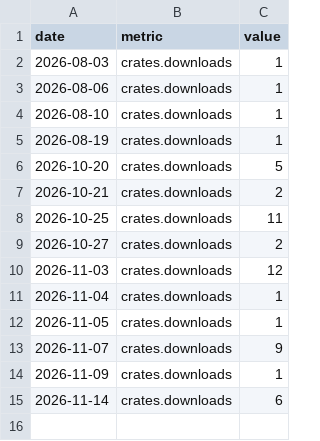
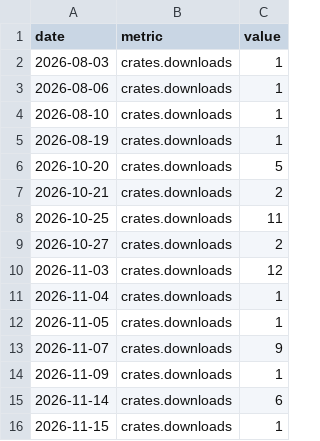
Before and after one commit to iamsaquib8/stockwise, a CSV file: daily.csv, drawn as a sheet; the diff names each change by its address in the sheet, - before the commit and + after, or states it on an @@ line.

```diff
--- a/daily.csv
+++ b/daily.csv
+row 16: 2026-11-15 | crates.downloads | 1
```
Also changed, not shown: totals.csv, 1 other file.
